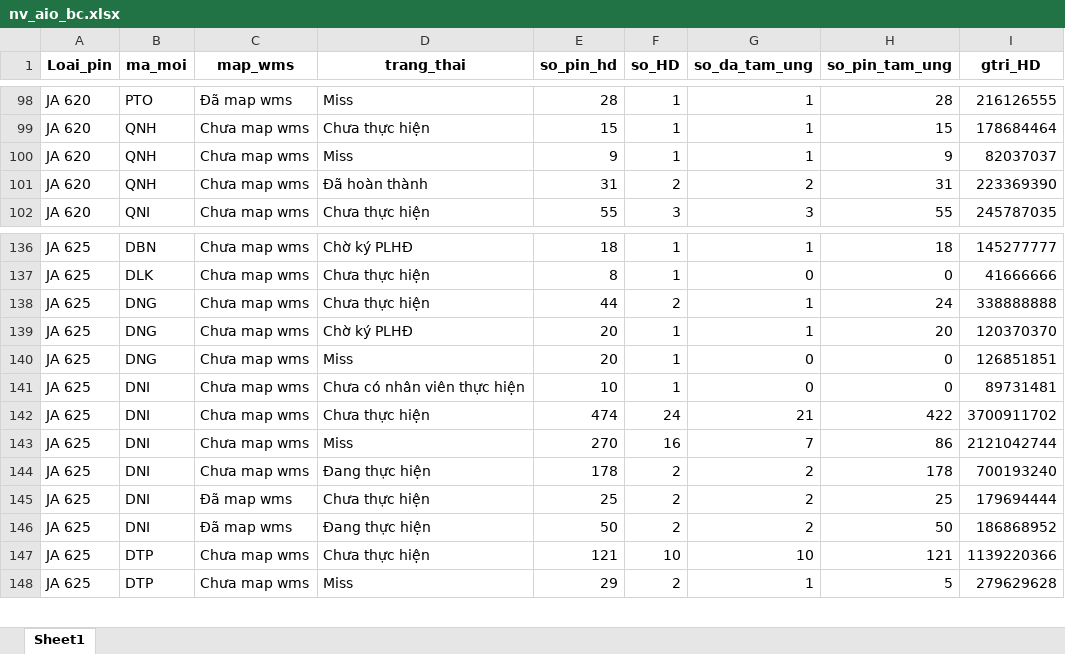
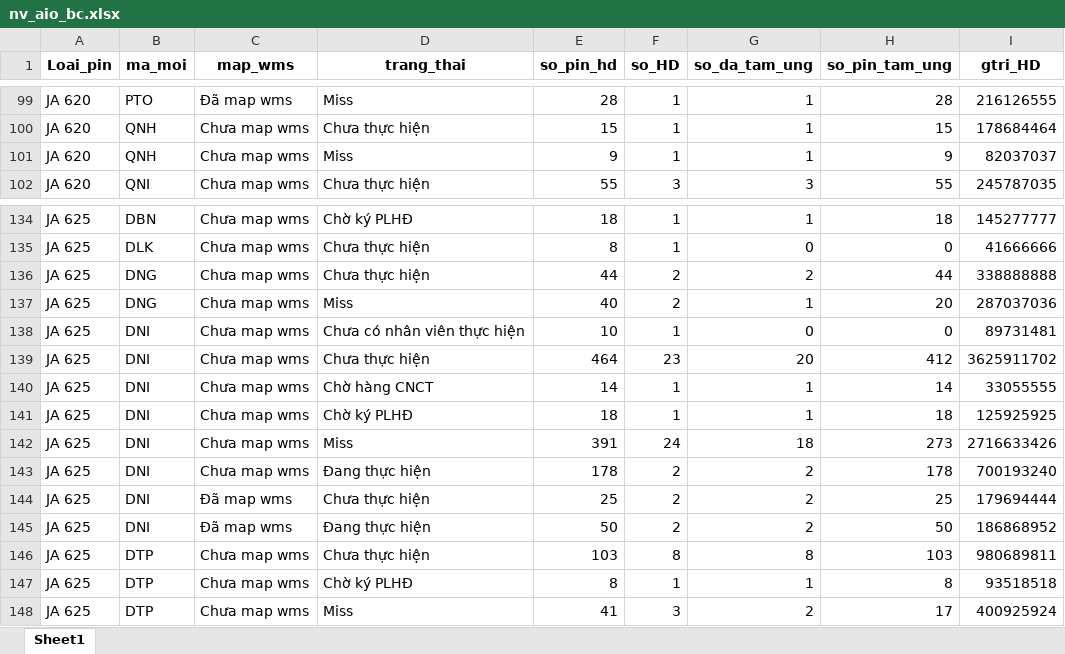
Before and after one commit to Nhunggg1612/dashboard_tonkho_tampin, an Excel workbook: data/nv_aio_bc.xlsx, sheet Sheet1, drawn as a sheet; only a part is shown, gaps mark what is left out; values as stored, in another font and other column widths than the file's, no borders; removed rows and columns are numbered as before the commit, all else as after; the diff covers the shown part only; the diff names each change by its address in the sheet, - before the commit and + after, or states it on an @@ line.

```diff
--- a/data/nv_aio_bc.xlsx (sheet Sheet1)
+++ b/data/nv_aio_bc.xlsx (sheet Sheet1)
-row 101: JA 620 | QNH | Chưa map wms | Đã hoàn thành | 31 | 2 | 2 | 31 | 223369390
-G136 (so_da_tam_ung): 1
+G136 (so_da_tam_ung): 2
-H136 (so_pin_tam_ung): 24
+H136 (so_pin_tam_ung): 44
-D137 (trang_thai): Chờ ký PLHĐ
+D137 (trang_thai): Miss
-E137 (so_pin_hd): 20
+E137 (so_pin_hd): 40
-F137 (so_HD): 1
+F137 (so_HD): 2
-I137 (gtri_HD): 120370370
+I137 (gtri_HD): 287037036
-row 140: JA 625 | DNG | Chưa map wms | Miss | 20 | 1 | 0 | 0 | 126851851
-E139 (so_pin_hd): 474
+E139 (so_pin_hd): 464
-F139 (so_HD): 24
+F139 (so_HD): 23
-G139 (so_da_tam_ung): 21
+G139 (so_da_tam_ung): 20
-H139 (so_pin_tam_ung): 422
+H139 (so_pin_tam_ung): 412
-I139 (gtri_HD): 3700911702
+I139 (gtri_HD): 3625911702
+row 140: JA 625 | DNI | Chưa map wms | Chờ hàng CNCT | 14 | 1 | 1 | 14 | 33055555
+row 141: JA 625 | DNI | Chưa map wms | Chờ ký PLHĐ | 18 | 1 | 1 | 18 | 125925925
-E142 (so_pin_hd): 270
+E142 (so_pin_hd): 391
-F142 (so_HD): 16
+F142 (so_HD): 24
-G142 (so_da_tam_ung): 7
+G142 (so_da_tam_ung): 18
-H142 (so_pin_tam_ung): 86
+H142 (so_pin_tam_ung): 273
-I142 (gtri_HD): 2121042744
+I142 (gtri_HD): 2716633426
-E146 (so_pin_hd): 121
+E146 (so_pin_hd): 103
-F146 (so_HD): 10
+F146 (so_HD): 8
-G146 (so_da_tam_ung): 10
+G146 (so_da_tam_ung): 8
-H146 (so_pin_tam_ung): 121
+H146 (so_pin_tam_ung): 103
-I146 (gtri_HD): 1139220366
+I146 (gtri_HD): 980689811
-D147 (trang_thai): Miss
+D147 (trang_thai): Chờ ký PLHĐ
-E147 (so_pin_hd): 29
+E147 (so_pin_hd): 8
-F147 (so_HD): 2
+F147 (so_HD): 1
-H147 (so_pin_tam_ung): 5
+H147 (so_pin_tam_ung): 8
-I147 (gtri_HD): 279629628
+I147 (gtri_HD): 93518518
+row 148: JA 625 | DTP | Chưa map wms | Miss | 41 | 3 | 2 | 17 | 400925924
```
Also changed, not shown: 12 added rows, 19 removed rows and 321 edited cells elsewhere in this sheet, data/ton_di_duong_bc.xlsx, data/ton_wms_bc.xlsx, 5 other files.
